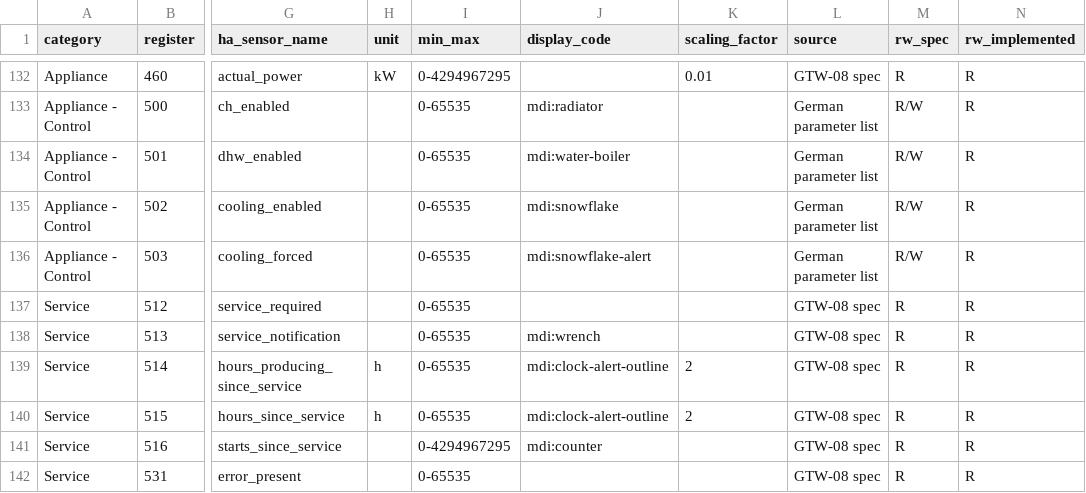
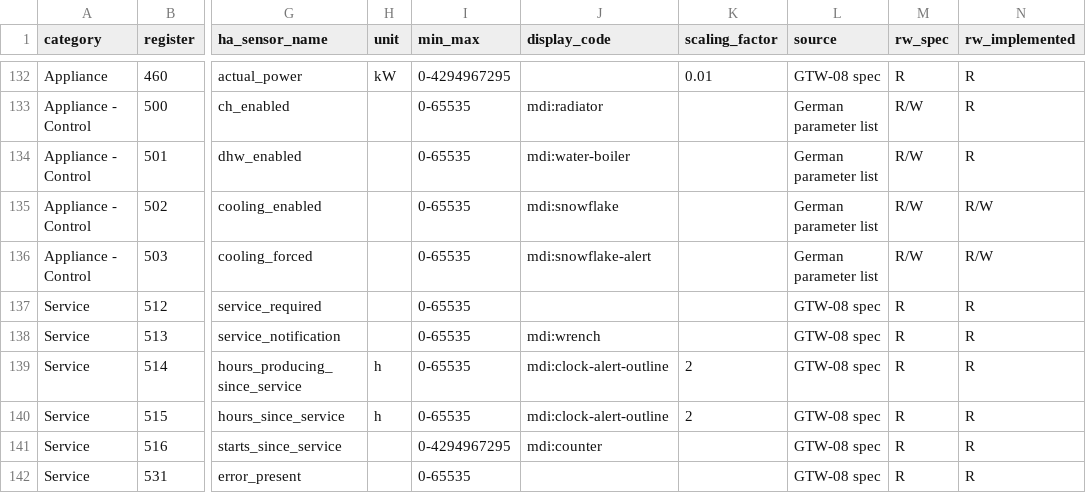
Before and after one commit to beckerpascal/ha-broetje, a CSV file: custom_components/broetje_heating/register_map.csv, drawn as a sheet; only a part is shown, gaps mark what is left out; the diff names each change by its address in the sheet, - before the commit and + after, or states it on an @@ line.

```diff
--- a/custom_components/broetje_heating/register_map.csv
+++ b/custom_components/broetje_heating/register_map.csv
-N135:N136 (rw_implemented): R
+N135:N136 (rw_implemented): R/W
```
Also changed, not shown: 4 other files.
